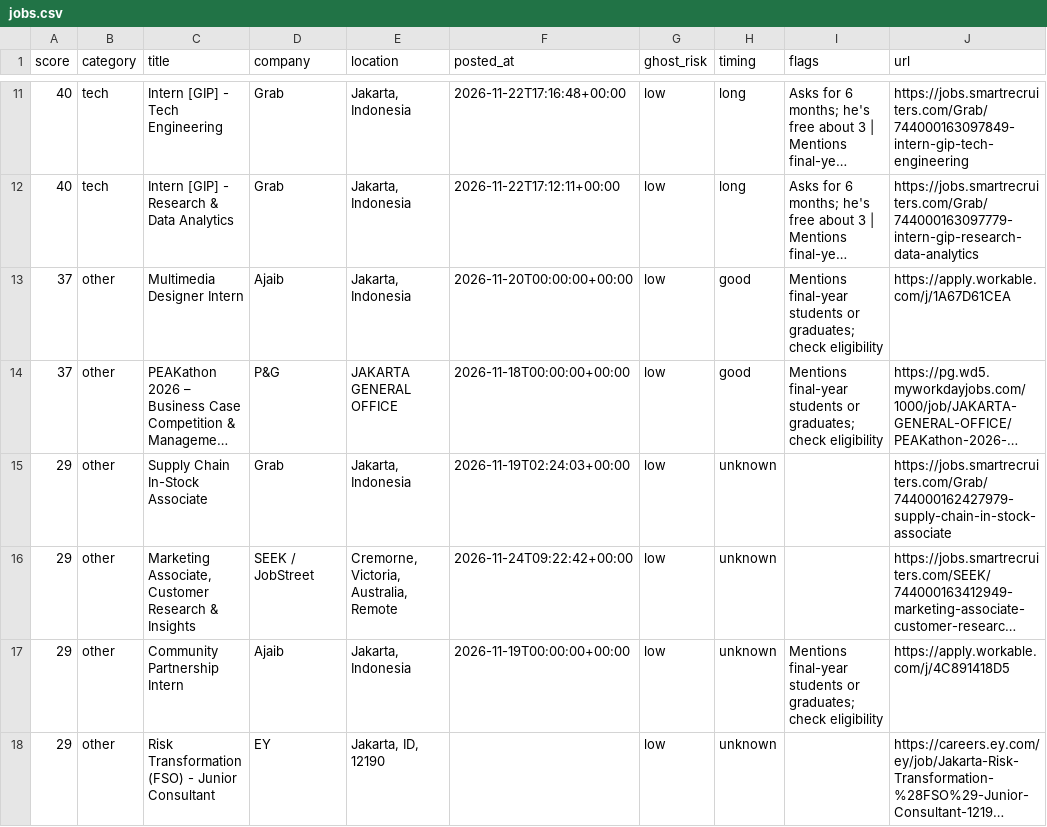
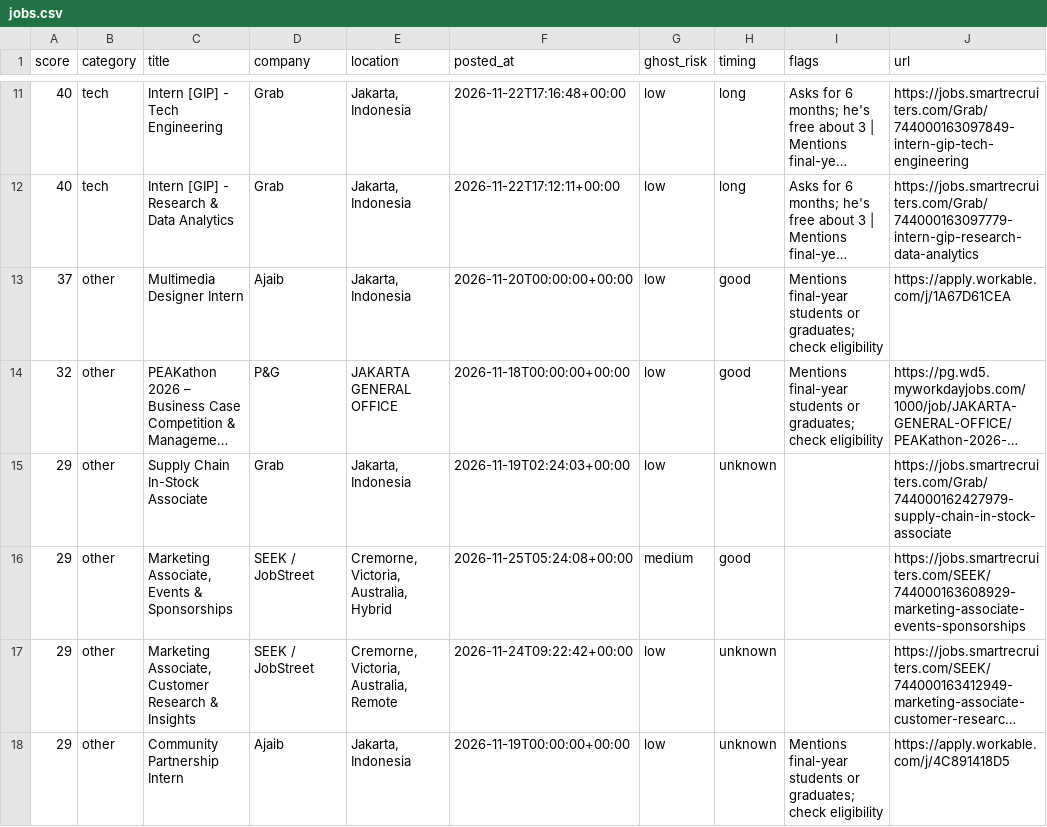
Before and after one commit to NicksonEdbert/Job-Search-Tool, a CSV file: data/jobs.csv, drawn as a sheet; only a part is shown, gaps mark what is left out; the shorter side is filled out with more unchanged rows; long unchanged cells end in …; the diff covers the shown part only; the diff names each change by its address in the sheet, - before the commit and + after, or states it on an @@ line.

```diff
--- a/data/jobs.csv
+++ b/data/jobs.csv
-A14 (score): 37
+A14 (score): 32
+row 16: 29 | other | Marketing Associate, Events & Sponsorships | SEEK / JobStreet | Cremorne, Victoria, Australia, Hybrid | 2026-11-25T05:24:08+00:00 | medium | good |  | https://jobs.smartrecruiters.com/SEEK/744000163608929-marketing-associate-events-sponsorships
```
Also changed, not shown: 2 added rows and 2 moved rows elsewhere in this file, 3 other files.
